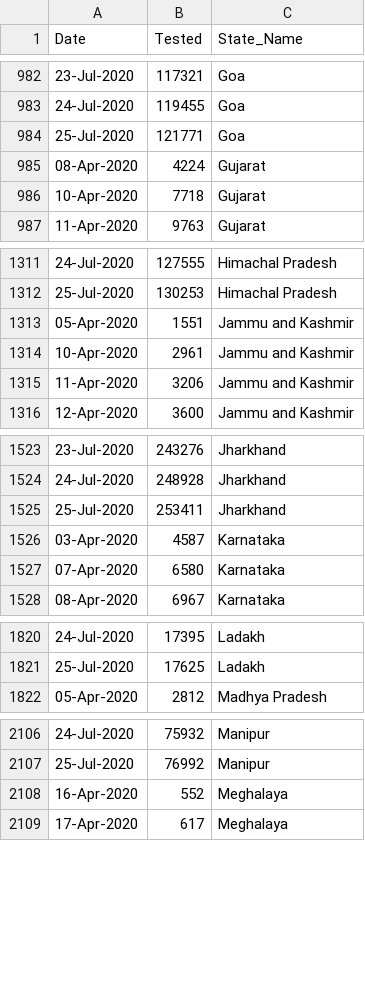
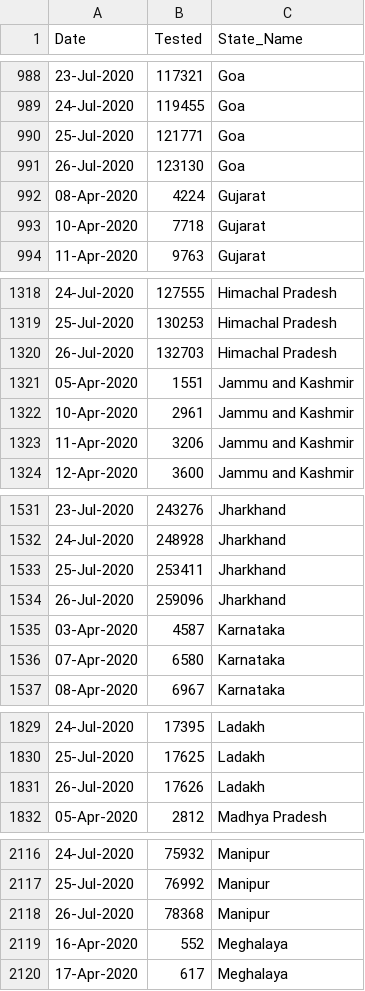
Before and after one commit to rkasale28/Covid-Data-Visualization, a CSV file: state_level_tested_daily.csv, drawn as a sheet; only a part is shown, gaps mark what is left out; the diff covers the shown part only; the diff names each change by its address in the sheet, - before the commit and + after, or states it on an @@ line.

```diff
--- a/state_level_tested_daily.csv
+++ b/state_level_tested_daily.csv
+row 991: 26-Jul-2020 | 123130 | Goa
+row 1320: 26-Jul-2020 | 132703 | Himachal Pradesh
+row 1534: 26-Jul-2020 | 259096 | Jharkhand
+row 1831: 26-Jul-2020 | 17626 | Ladakh
+row 2118: 26-Jul-2020 | 78368 | Manipur
```
Also changed, not shown: 13 added rows elsewhere in this file, district_level.csv, state_level_daily.csv.
